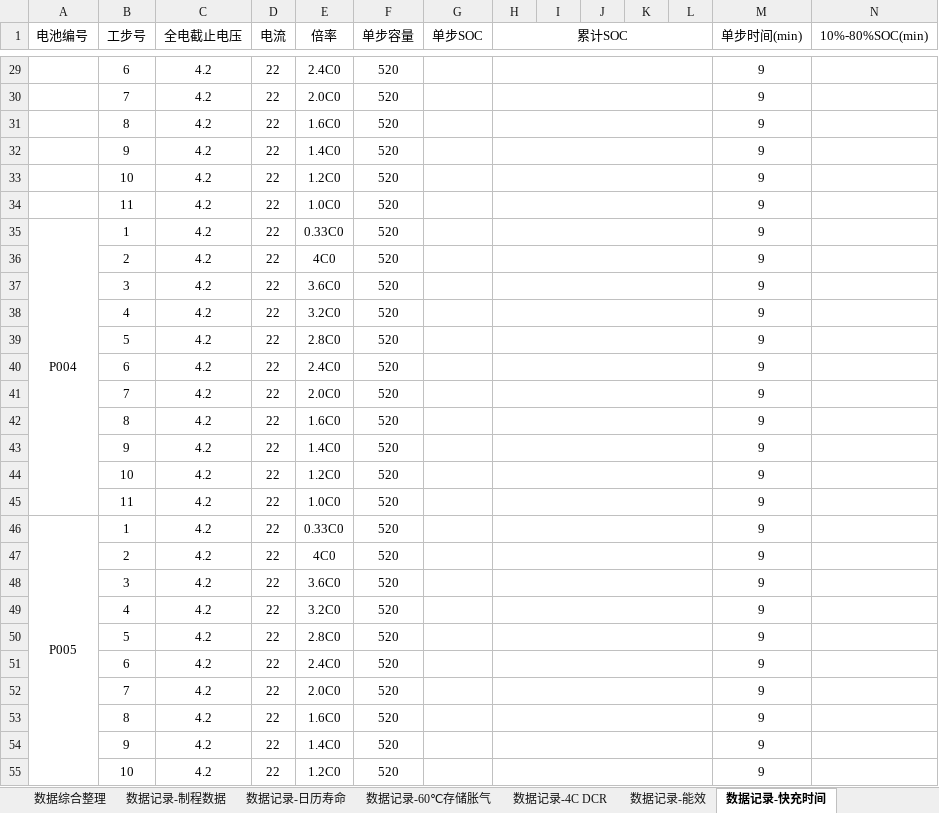
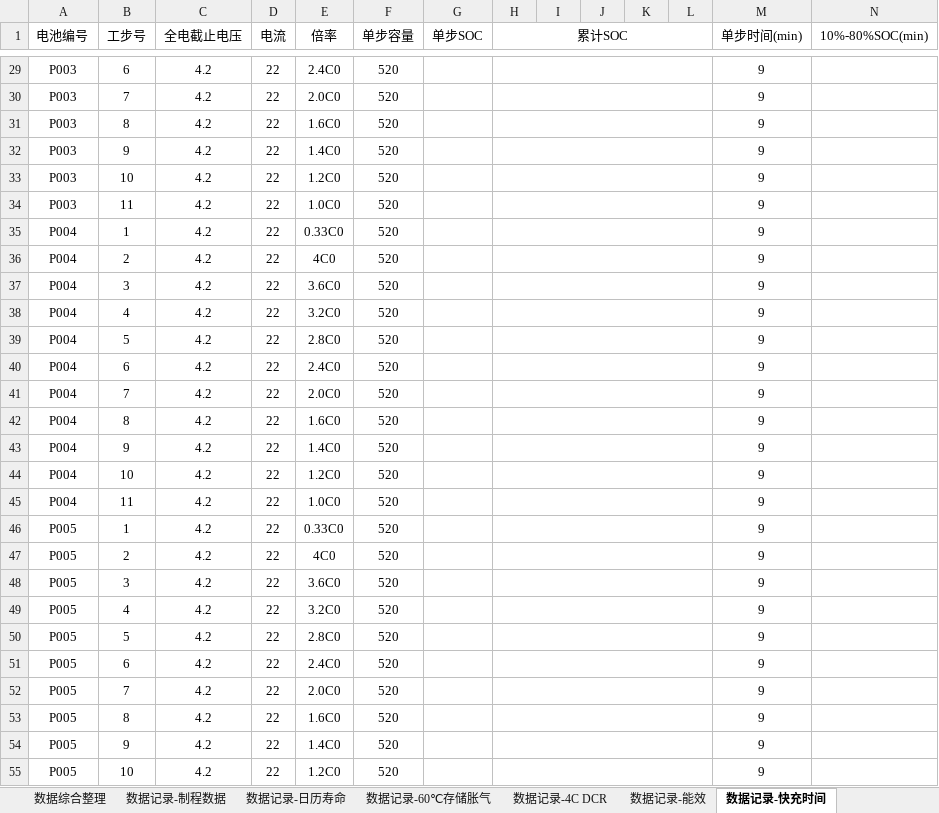
Before and after one commit to mode-harmonics/eln, an Excel workbook: demo.xlsx, sheet 数据记录-快充时间, drawn as a sheet; only a part is shown, gaps mark what is left out; values as stored, in another font and other column widths than the file's, no borders; the diff covers the shown part only; the diff names each change by its address in the sheet, - before the commit and + after, or states it on an @@ line.

```diff
--- a/demo.xlsx (sheet 数据记录-快充时间)
+++ b/demo.xlsx (sheet 数据记录-快充时间)
-A29:A34 (电池编号): (empty)
+A29:A34 (电池编号): P003
-A35:A45 merged
-A36:A45 (电池编号): (empty)
+A36:A45 (电池编号): P004
-A46:A56 merged
-A47:A55 (电池编号): (empty)
+A47:A55 (电池编号): P005
```
Also changed, not shown: 25 edited cells, cell formats and merged cells elsewhere in this sheet, 19 other files.
